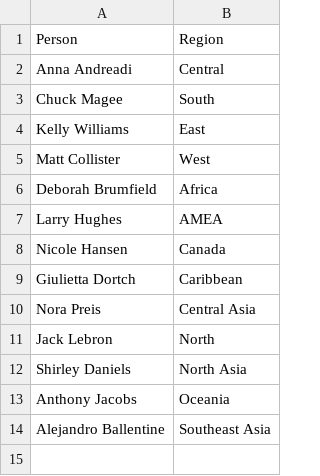
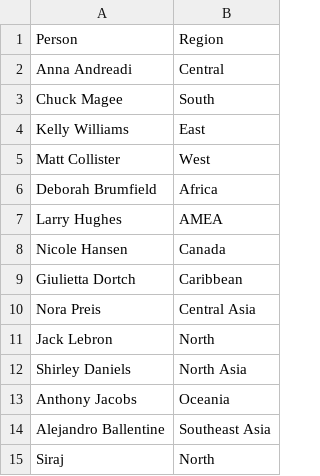
Before and after one commit to starlordali4444/Acciojob-Excel, a CSV file: Batch/14/In_Class/eda_dataset/csv/people.csv, drawn as a sheet.

Commit message:
Check Data Refresh

```diff
--- a/Batch/14/In_Class/eda_dataset/csv/people.csv
+++ b/Batch/14/In_Class/eda_dataset/csv/people.csv
@@ -14 +14,2 @@ Anthony Jacobs,Oceania
 Alejandro Ballentine,Southeast Asia
+Siraj,North
```
Also changed, not shown: 1 other file.
